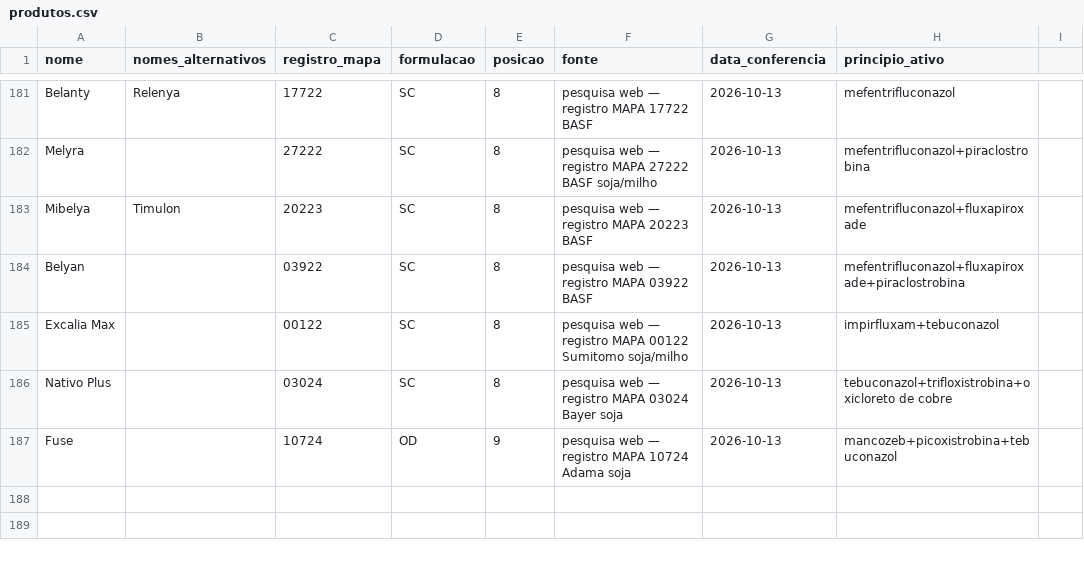
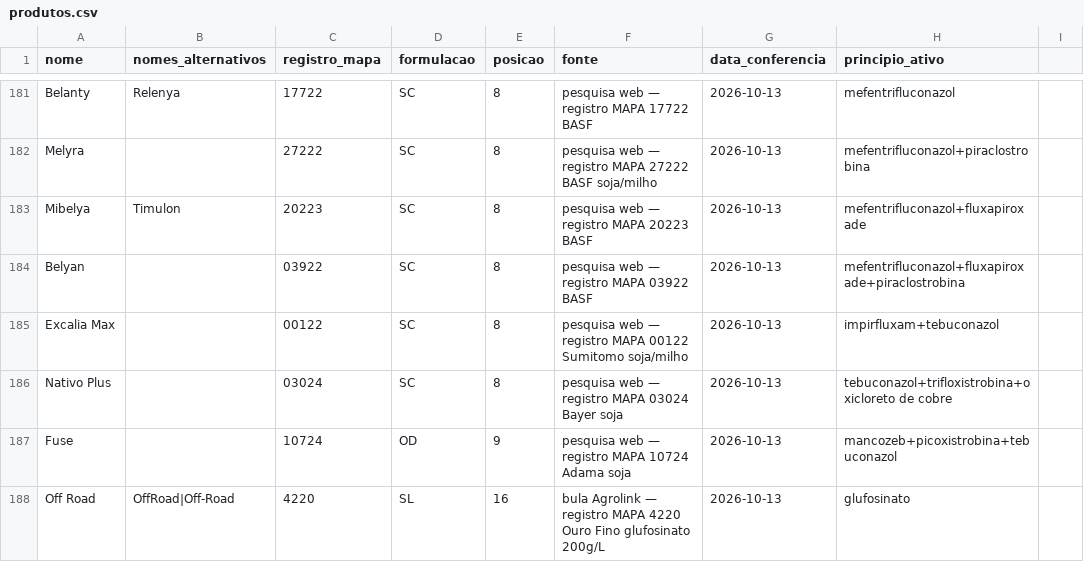
Before and after one commit to eduardopulveragro-bit/MisturaCaldas, a CSV file: data/produtos.csv, drawn as a sheet; only a part is shown, gaps mark what is left out.

```diff
--- a/data/produtos.csv
+++ b/data/produtos.csv
@@ -187 +187,2 @@ Nativo Plus,,03024,SC,8,pesquisa web — registro MAPA 03024 Bayer soja,2026-10-
 Fuse,,10724,OD,9,pesquisa web — registro MAPA 10724 Adama soja,2026-10-13,mancozeb+picoxistrobina+tebuconazol
+Off Road,OffRoad|Off-Road,4220,SL,16,bula Agrolink — registro MAPA 4220 Ouro Fino glufosinato 200g/L,2026-10-13,glufosinato
```
